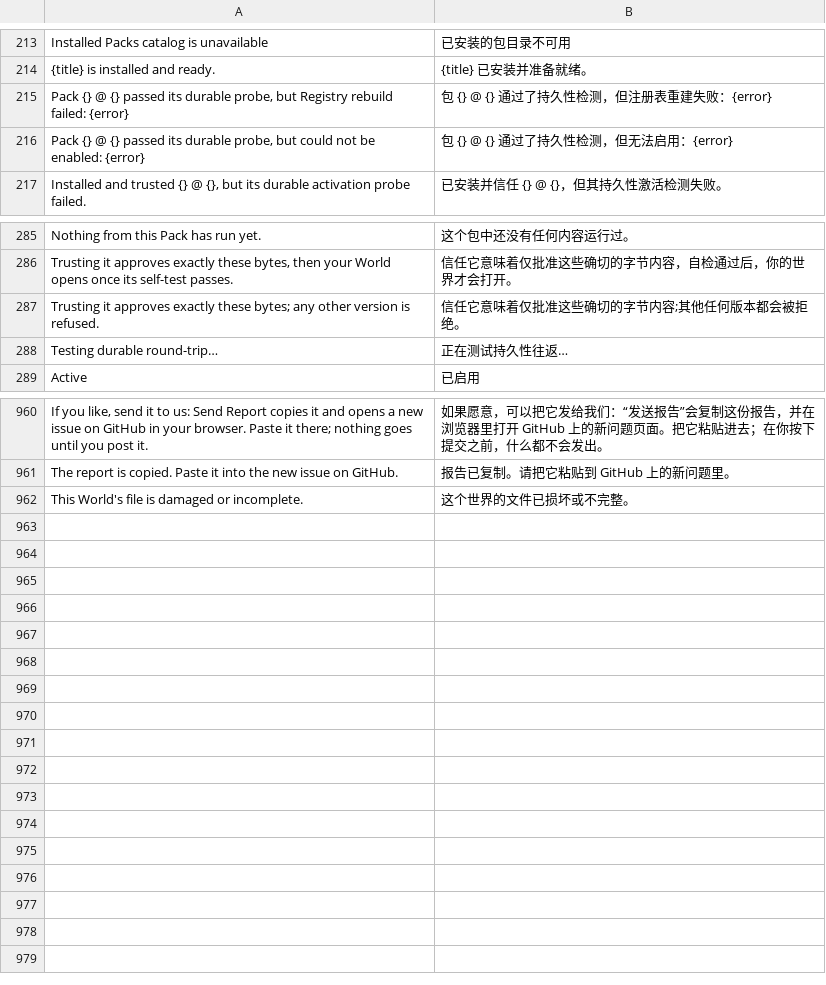
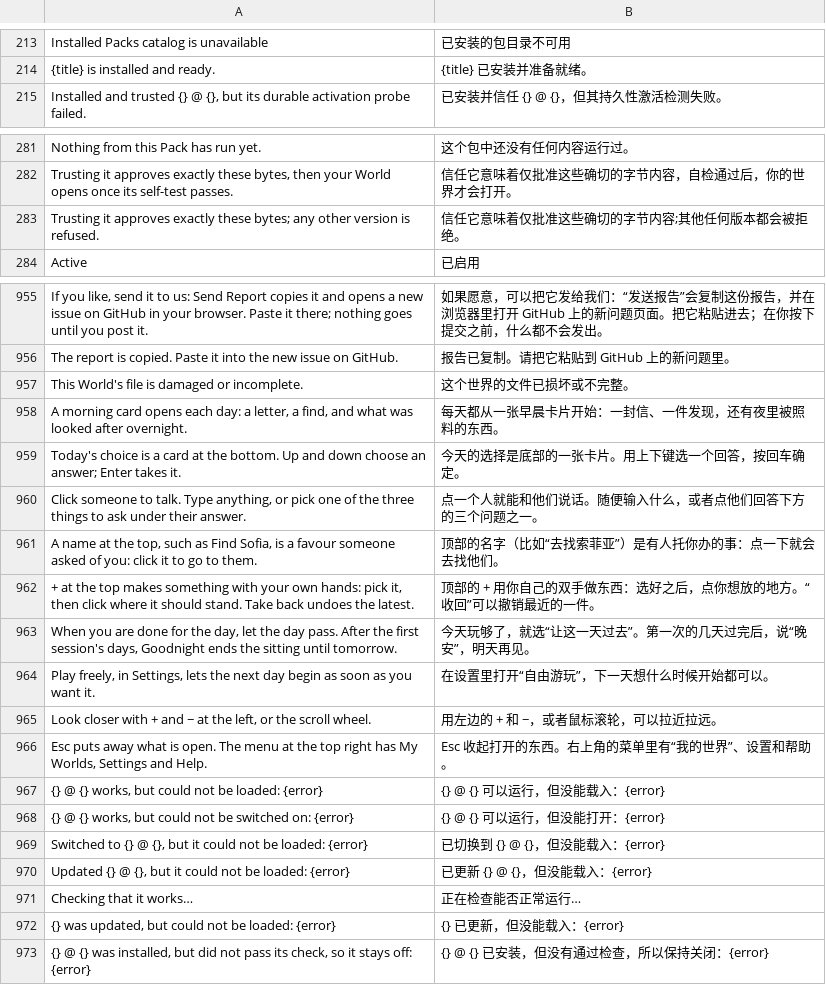
Before and after one commit to hxddh/world-machine, a TSV file: crates/world-gpui/locales/zh-Hans.tsv, drawn as a sheet; only a part is shown, gaps mark what is left out; removed rows and columns are numbered as before the commit, all else as after; the diff covers the shown part only; the diff names each change by its address in the sheet, - before the commit and + after, or states it on an @@ line.

```diff
--- a/crates/world-gpui/locales/zh-Hans.tsv
+++ b/crates/world-gpui/locales/zh-Hans.tsv
-row 215: Pack {} @ {} passed its durable probe, but Registry rebuild failed: {error} | 包 {} @ {} 通过了持久性检测，但注册表重建失败：{error}
-row 216: Pack {} @ {} passed its durable probe, but could not be enabled: {error} | 包 {} @ {} 通过了持久性检测，但无法启用：{error}
-row 288: Testing durable round-trip… | 正在测试持久性往返…
+row 958: A morning card opens each day: a letter, a find, and what was looked after overnight. | 每天都从一张早晨卡片开始：一封信、一件发现，还有夜里被照料的东西。
+row 959: Today's choice is a card at the bottom. Up and down choose an answer; Enter takes it. | 今天的选择是底部的一张卡片。用上下键选一个回答，按回车确定。
+row 960: Click someone to talk. Type anything, or pick one of the three things to ask under their answer. | 点一个人就能和他们说话。随便输入什么，或者点他们回答下方的三个问题之一。
+row 961: A name at the top, such as Find Sofia, is a favour someone asked of you: click it to go to them. | 顶部的名字（比如“去找索菲亚”）是有人托你办的事：点一下就会去找他们。
+row 962: + at the top makes something with your own hands: pick it, then click where it should stand. Take back undoes the latest. | 顶部的 + 用你自己的双手做东西：选好之后，点你想放的地方。“收回”可以撤销最近的一件。
+row 963: When you are done for the day, let the day pass. After the first session's days, Goodnight ends the sitting until tomorrow. | 今天玩够了，就选“让这一天过去”。第一次的几天过完后，说“晚安”，明天再见。
+row 964: Play freely, in Settings, lets the next day begin as soon as you want it. | 在设置里打开“自由游玩”，下一天想什么时候开始都可以。
+row 965: Look closer with + and − at the left, or the scroll wheel. | 用左边的 + 和 −，或者鼠标滚轮，可以拉近拉远。
+row 966: Esc puts away what is open. The menu at the top right has My Worlds, Settings and Help. | Esc 收起打开的东西。右上角的菜单里有“我的世界”、设置和帮助。
+row 967: {} @ {} works, but could not be loaded: {error} | {} @ {} 可以运行，但没能载入：{error}
+row 968: {} @ {} works, but could not be switched on: {error} | {} @ {} 可以运行，但没能打开：{error}
+row 969: Switched to {} @ {}, but it could not be loaded: {error} | 已切换到 {} @ {}，但没能载入：{error}
+row 970: Updated {} @ {}, but it could not be loaded: {error} | 已更新 {} @ {}，但没能载入：{error}
+row 971: Checking that it works… | 正在检查能否正常运行…
+row 972: {} was updated, but could not be loaded: {error} | {} 已更新，但没能载入：{error}
+row 973: {} @ {} was installed, but did not pass its check, so it stays off: {error} | {} @ {} 已安装，但没有通过检查，所以保持关闭：{error}
```
Also changed, not shown: 2 removed rows elsewhere in this file, crates/world-gpui/locales/ja.tsv, 13 other files.
